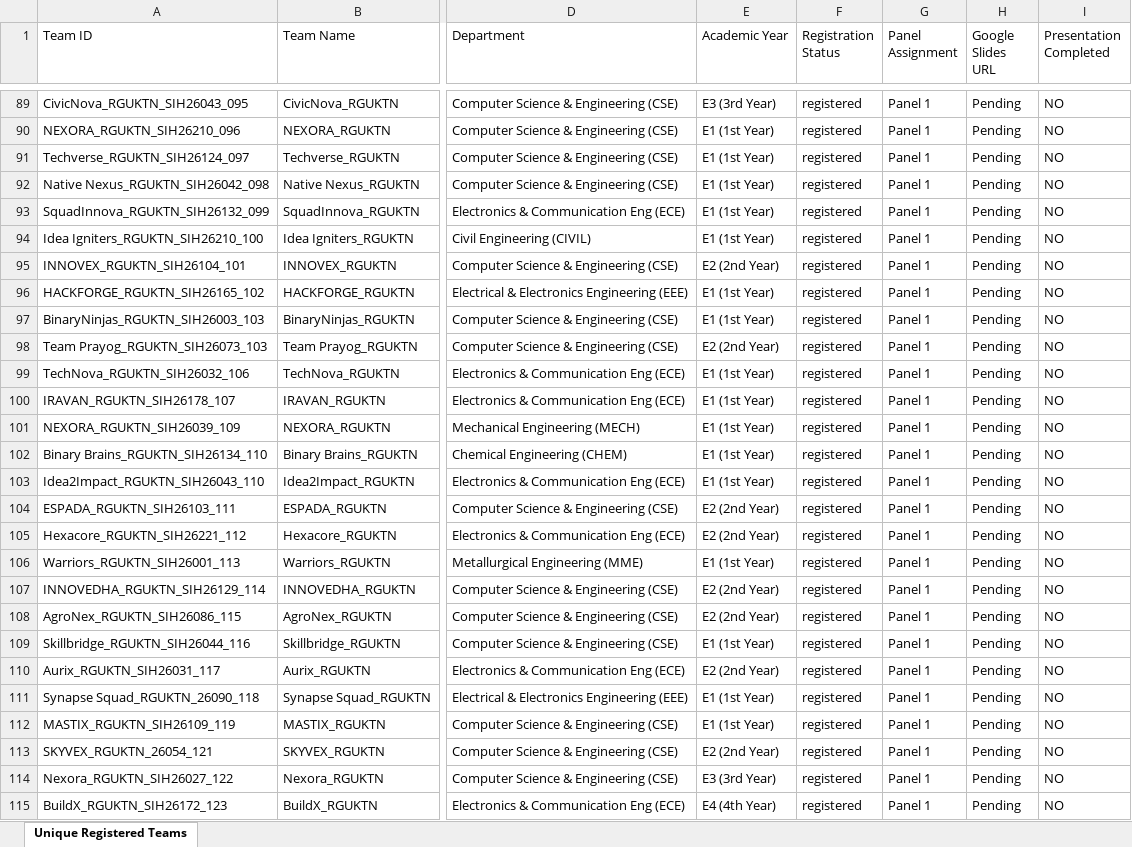
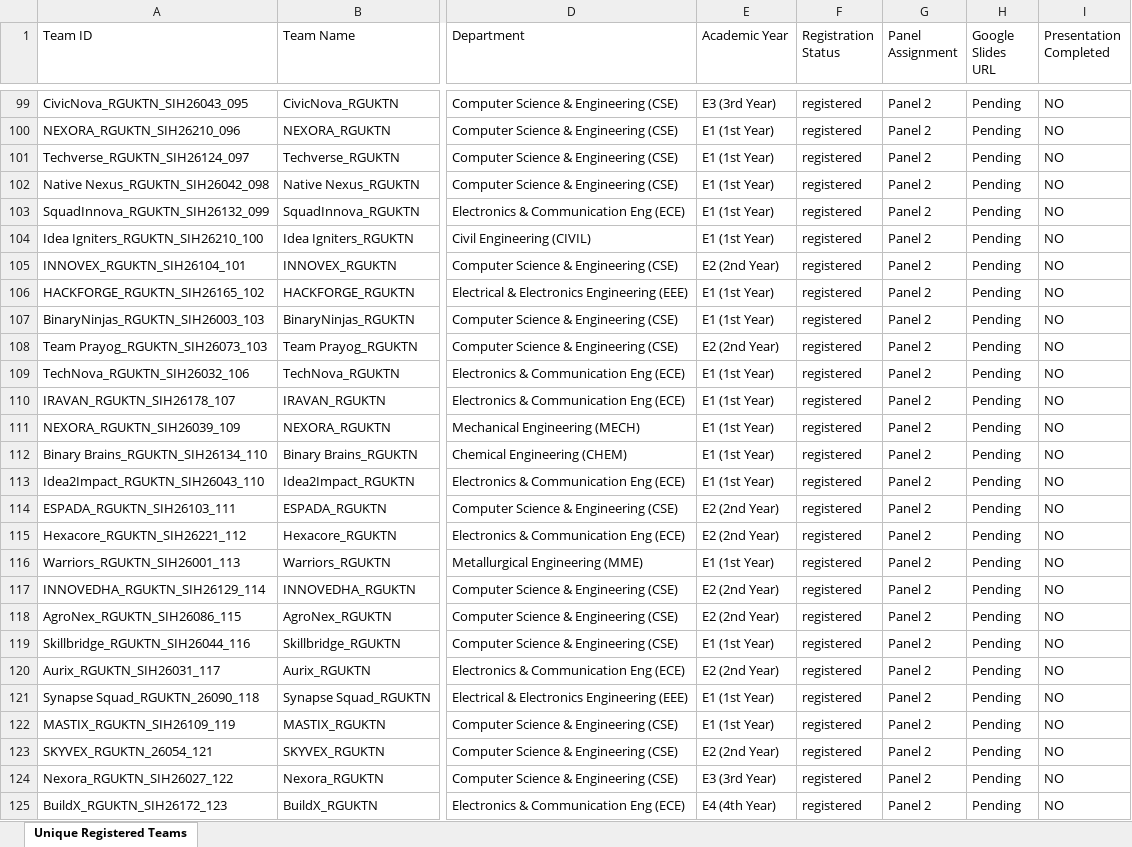
Before and after one commit to sreeraj16/Smart-India-Hackathon, an Excel workbook: SIH_2026_Final_Unique_Registered_Teams.xlsx, sheet Unique Registered Teams, drawn as a sheet; only a part is shown, gaps mark what is left out; values as stored, in another font and other column widths than the file's, no borders; addresses are those after the commit; the diff covers the shown part only; the diff names each change by its address in the sheet, - before the commit and + after, or states it on an @@ line.

Commit message:
feat: equal team distribution across 3 panels (Panel 1: 64, Panel 2: 63, Panel 3: 63)

```diff
--- a/SIH_2026_Final_Unique_Registered_Teams.xlsx (sheet Unique Registered Teams)
+++ b/SIH_2026_Final_Unique_Registered_Teams.xlsx (sheet Unique Registered Teams)
-G99:G125 (Panel Assignment): Panel 1
+G99:G125 (Panel Assignment): Panel 2
```
Also changed, not shown: 11 added rows, 11 removed rows, 3 moved rows and 88 edited cells elsewhere in this sheet.
